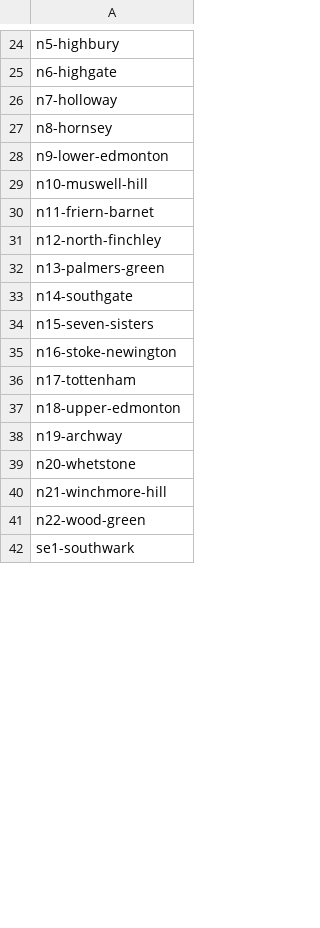
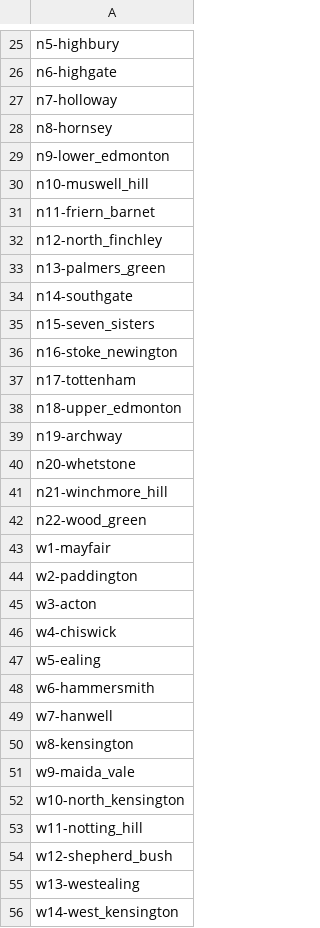
Before and after one commit to vegitable/justeat-scraper-service, a CSV file: just_eat_slugs.csv, drawn as a sheet; only a part is shown, gaps mark what is left out; the shorter side is filled out with more unchanged rows; the diff covers the shown part only.

```diff
--- a/just_eat_slugs.csv
+++ b/just_eat_slugs.csv
@@ -27,15 +28,29 @@ n7-holloway
 n8-hornsey
-n9-lower-edmonton
-n10-muswell-hill
-n11-friern-barnet
-n12-north-finchley
-n13-palmers-green
+n9-lower_edmonton
+n10-muswell_hill
+n11-friern_barnet
+n12-north_finchley
+n13-palmers_green
 n14-southgate
-n15-seven-sisters
-n16-stoke-newington
+n15-seven_sisters
+n16-stoke_newington
 n17-tottenham
-n18-upper-edmonton
+n18-upper_edmonton
 n19-archway
 n20-whetstone
-n21-winchmore-hill
-n22-wood-green
+n21-winchmore_hill
+n22-wood_green
+w1-mayfair
+w2-paddington
+w3-acton
+w4-chiswick
+w5-ealing
+w6-hammersmith
+w7-hanwell
+w8-kensington
+w9-maida_vale
+w10-north_kensington
+w11-notting_hill
+w12-shepherd_bush
+w13-westealing
+w14-west_kensington
```
Also changed, not shown: 7 added rows, 20 removed rows, 5 moved rows and 27 edited cells elsewhere in this file, 44 other files.
